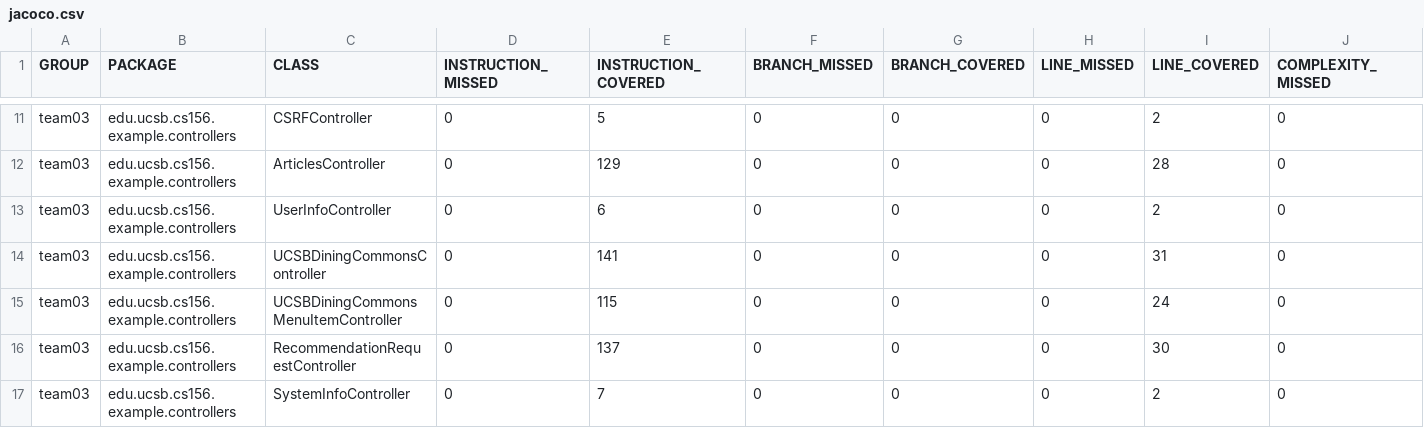
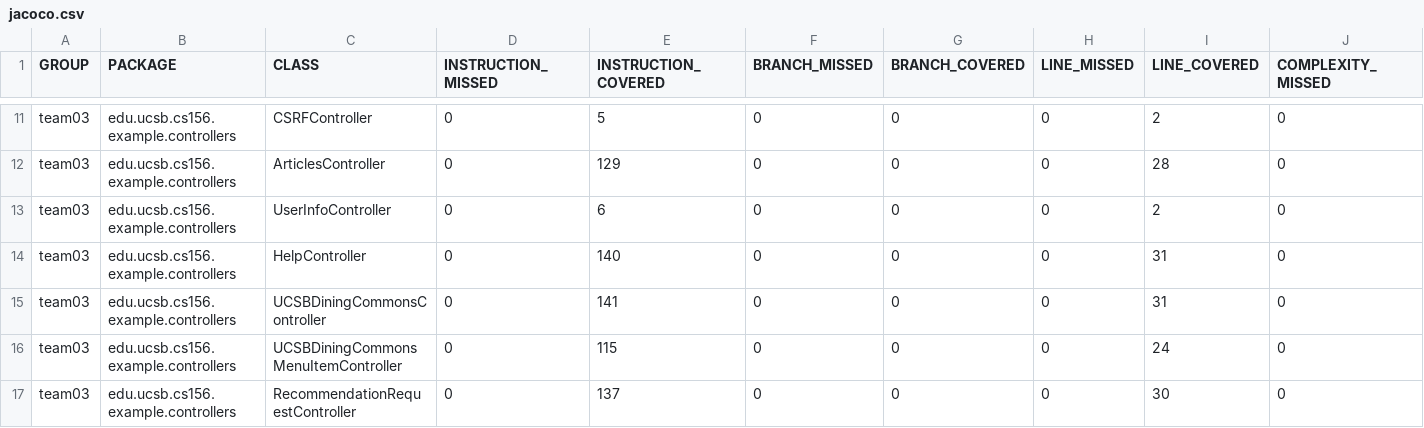
Before and after one commit to ucsb-cs156-s24/team03-s24-4pm-6, a CSV file: prs/201/jacoco/jacoco.csv, drawn as a sheet; only a part is shown, gaps mark what is left out; the shorter side is filled out with more unchanged rows; rows hold the shown columns only; the diff names each change by its address in the sheet, - before the commit and + after, or states it on an @@ line.

Commit message:
Deploying to gh-pages from @ ucsb-cs156-s24/team03-s24-4pm-6@a0c20d67f8400bea31c6d28b193abaaf76c18d53 🚀

```diff
--- a/prs/201/jacoco/jacoco.csv
+++ b/prs/201/jacoco/jacoco.csv
+row 14: team03 | edu.ucsb.cs156.example.controllers | HelpController | 0 | 140 | 0 | 0 | 0 | 31 | 0
```
Also changed, not shown: 7 other files.
